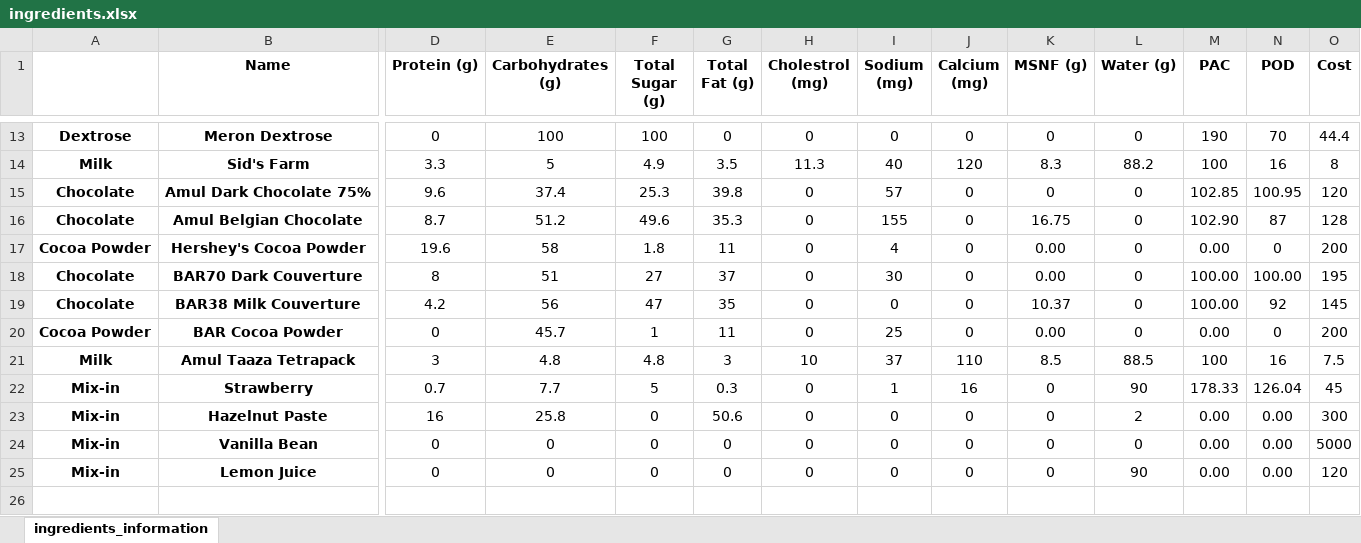
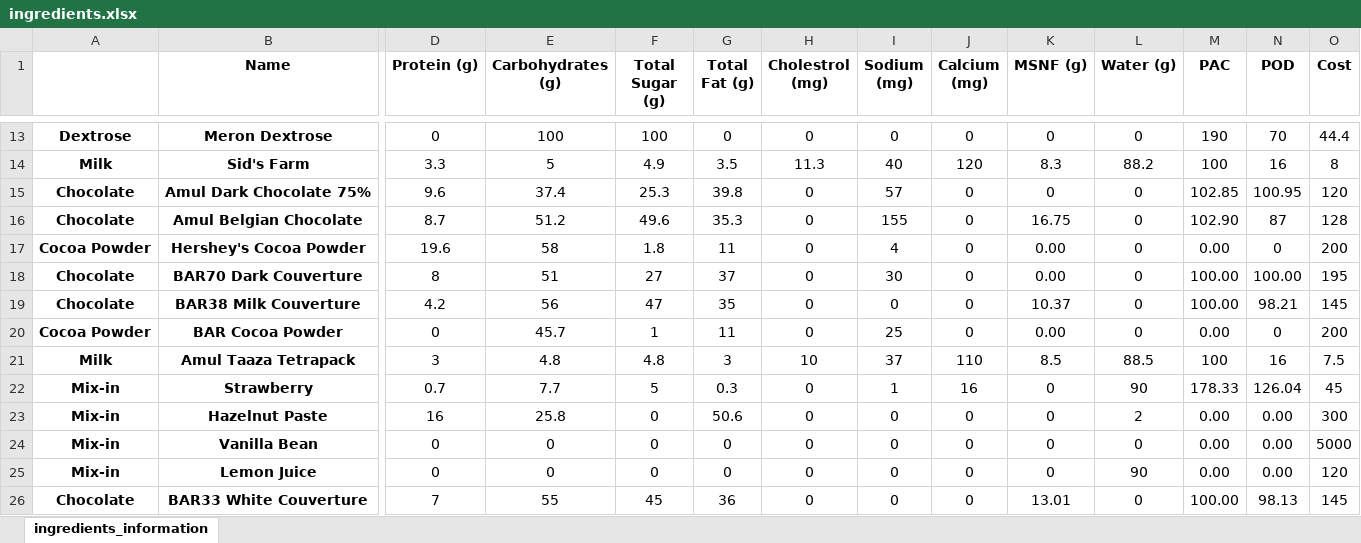
Before and after one commit to diggee/GelatoMaker, an Excel workbook: ingredients.xlsx, sheet ingredients_information, drawn as a sheet; only a part is shown, gaps mark what is left out; values as stored, in another font and other column widths than the file's, no borders; charts and pictures not drawn; rows hold the shown columns only; the diff names each change by its address in the sheet, - before the commit and + after, or states it on an @@ line.

Commit message:
added more ingredients

```diff
--- a/ingredients.xlsx (sheet ingredients_information)
+++ b/ingredients.xlsx (sheet ingredients_information)
-N19 (POD): 92
+N19 (POD): 98.21
+row 26: Chocolate | BAR33 White Couverture | 7 | 55 | 45 | 36 | 0 | 0 | 0 | 13.01 | 0 | 100.00 | 98.13 | 145
```
